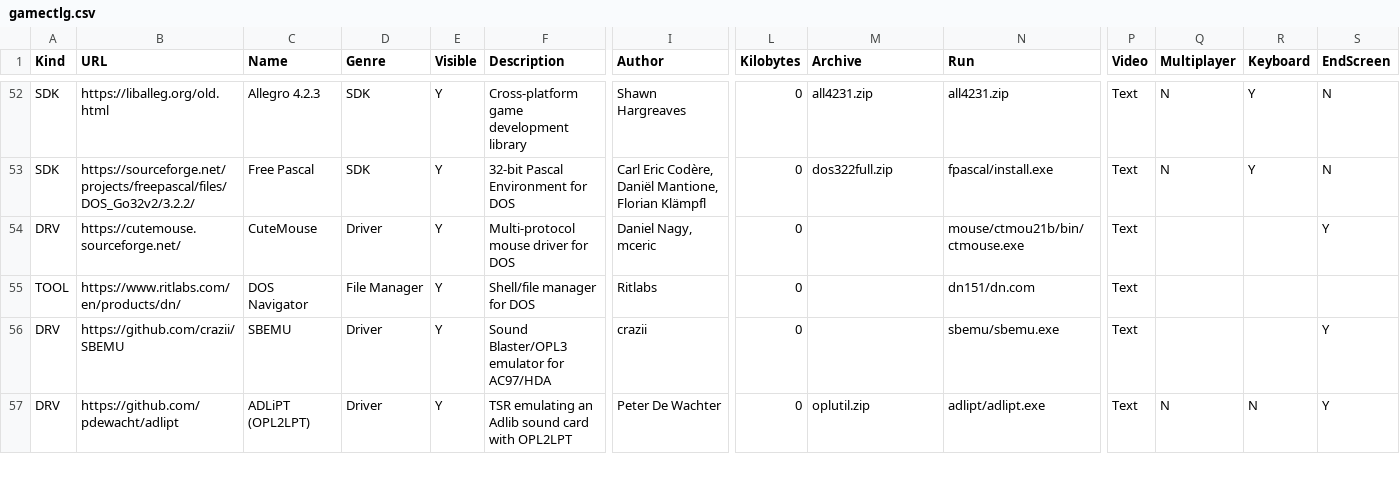
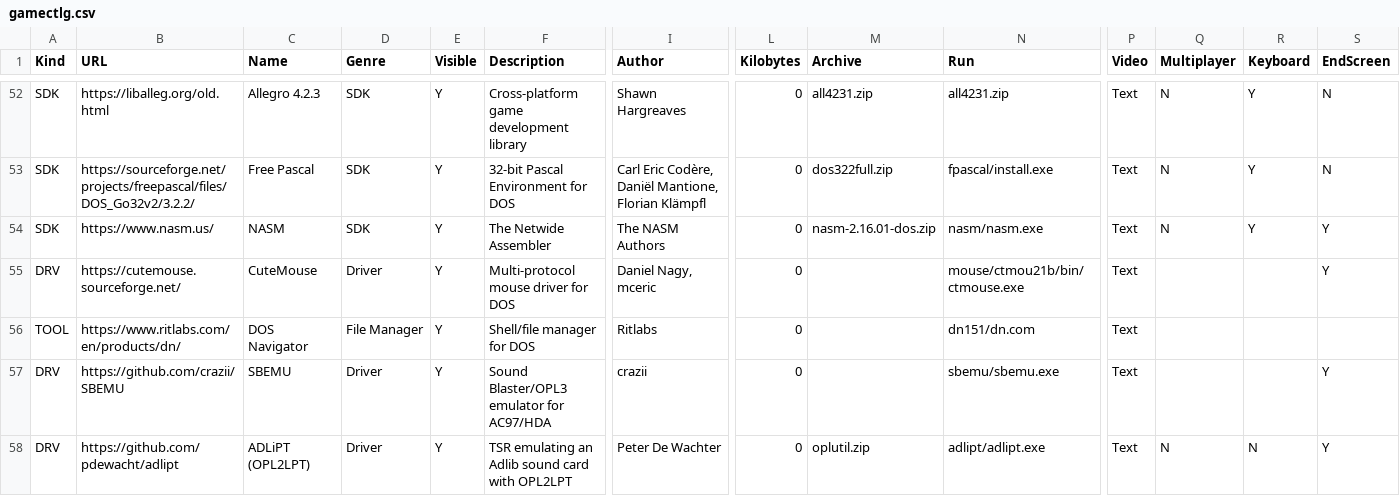
Before and after one commit to thp/dos-game-jam-demo-disc, a CSV file: catalog/gamectlg.csv, drawn as a sheet; only a part is shown, gaps mark what is left out; rows hold the shown columns only; the diff names each change by its address in the sheet, - before the commit and + after, or states it on an @@ line.

Commit message:
Add nasm

```diff
--- a/catalog/gamectlg.csv
+++ b/catalog/gamectlg.csv
+row 54: SDK | https://www.nasm.us/ | NASM | SDK | Y | The Netwide Assembler | The NASM Authors | 0 | nasm-2.16.01-dos.zip | nasm/nasm.exe | Text | N | Y | Y
```
